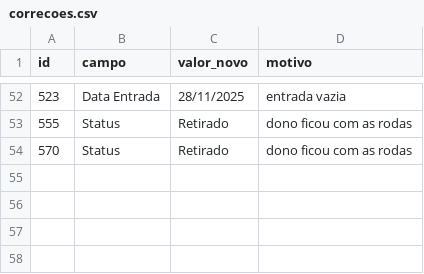
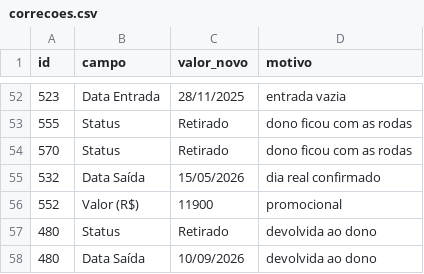
Before and after one commit to pedrinvazzz-code/Cairo-Special-Bikes, a CSV file: pipeline/correcoes.csv, drawn as a sheet; only a part is shown, gaps mark what is left out; the diff names each change by its address in the sheet, - before the commit and + after, or states it on an @@ line.

```diff
--- a/pipeline/correcoes.csv
+++ b/pipeline/correcoes.csv
+row 55: 532 | Data Saída | 15/05/2026 | dia real confirmado
+row 56: 552 | Valor (R$) | 11900 | promocional
+row 57: 480 | Status | Retirado | devolvida ao dono
+row 58: 480 | Data Saída | 10/09/2026 | devolvida ao dono
```
